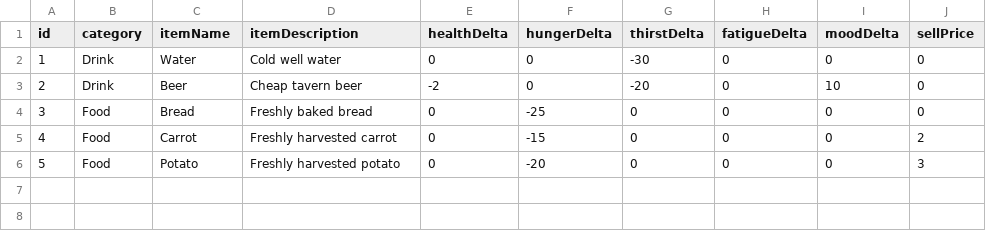
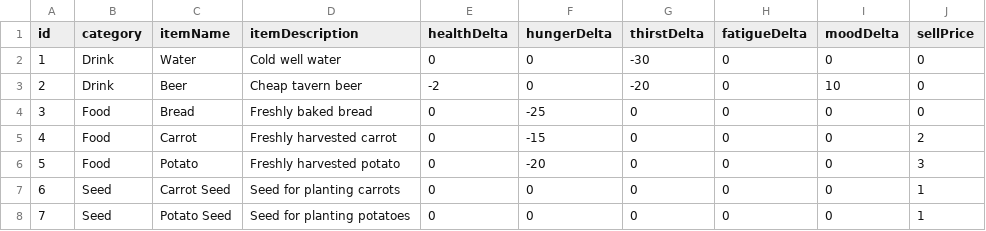
Before and after one commit to Merkatte/NPC_2D_Private, a CSV file: Assets/Data/CSV/ItemData.csv, drawn as a sheet.

Commit message:
Add seed selection popup and starting seed stock

```diff
--- a/Assets/Data/CSV/ItemData.csv
+++ b/Assets/Data/CSV/ItemData.csv
@@ -6 +6,3 @@ id,category,itemName,itemDescription,healthDelta,hungerDelta,thirstDelta,fatigue
 5,Food,Potato,Freshly harvested potato,0,-20,0,0,0,3
+6,Seed,Carrot Seed,Seed for planting carrots,0,0,0,0,0,1
+7,Seed,Potato Seed,Seed for planting potatoes,0,0,0,0,0,1
```
Also changed, not shown: 12 other files.
